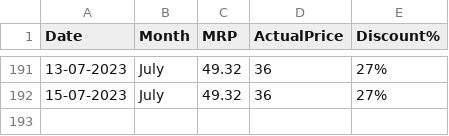
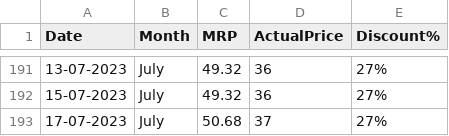
Before and after one commit to andrew-geeks/online-grocery-prices-in-Bangalore, a CSV file: datasets/onion1kgprice_dataset.csv, drawn as a sheet; only a part is shown, gaps mark what is left out.

Commit message:
Latest data: Mon Jul 17 06:38:13 UTC 2023

```diff
--- a/datasets/onion1kgprice_dataset.csv
+++ b/datasets/onion1kgprice_dataset.csv
@@ -192 +192,2 @@ Date,Month,MRP,ActualPrice,Discount%
 15-07-2023,July,49.32,36,27%
+17-07-2023,July,50.68,37,27%
```
Also changed, not shown: datasets/potato1kgprice_dataset.csv.
